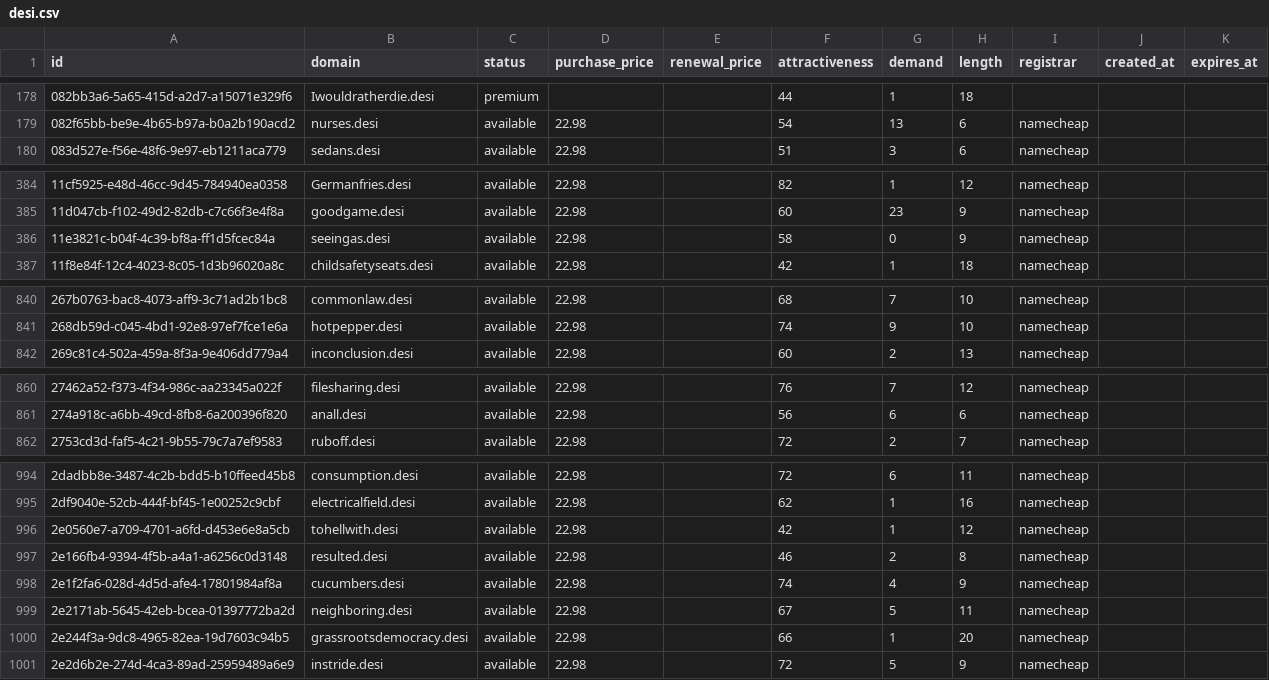
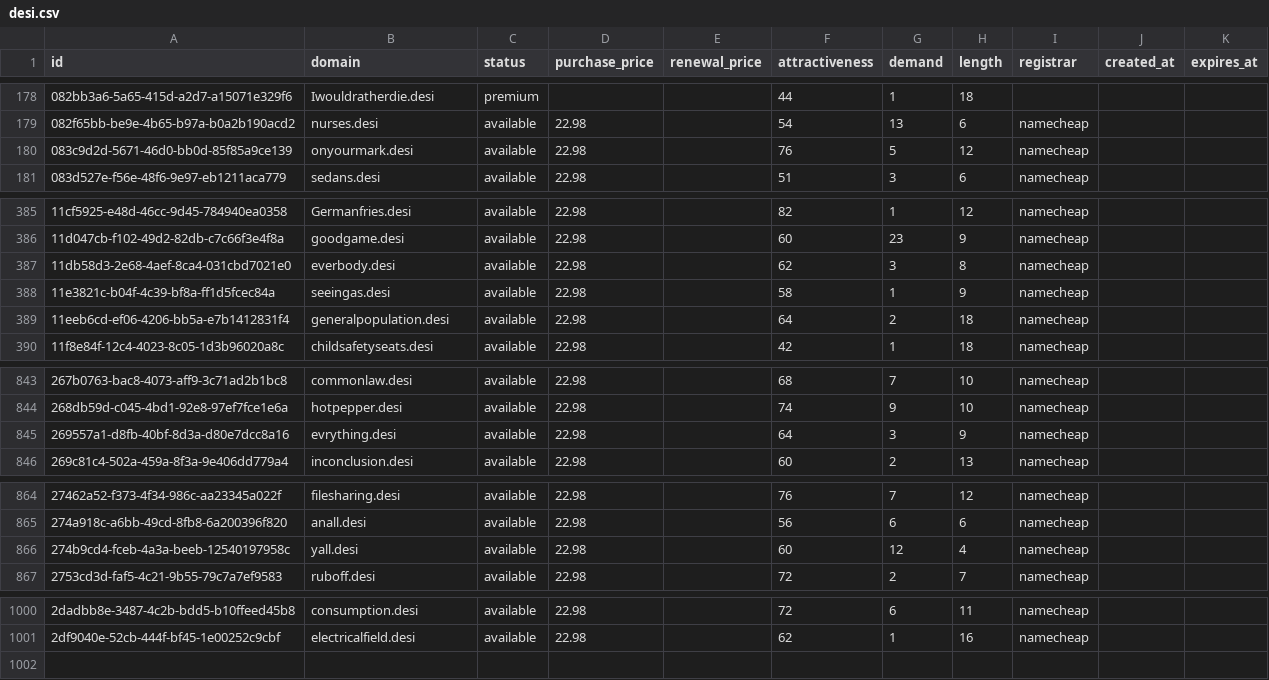
Before and after one commit to UniqueDomains/desi-oneword-domains, a CSV file: desi.csv, drawn as a sheet; only a part is shown, gaps mark what is left out; the diff covers the shown part only.

Commit message:
Domains update

```diff
--- a/desi.csv
+++ b/desi.csv
@@ -179,2 +179,3 @@ id,domain,status,purchase_price,renewal_price,attractiveness,demand,length,regis
 082f65bb-be9e-4b65-b97a-b0a2b190acd2,nurses.desi,available,22.98,,54,13,6,namecheap,,
+083c9d2d-5671-46d0-bb0d-85f85a9ce139,onyourmark.desi,available,22.98,,76,5,12,namecheap,,
 083d527e-f56e-48f6-9e97-eb1211aca779,sedans.desi,available,22.98,,51,3,6,namecheap,,
@@ -385,3 +386,5 @@ id,domain,status,purchase_price,renewal_price,attractiveness,demand,length,regis
 11d047cb-f102-49d2-82db-c7c66f3e4f8a,goodgame.desi,available,22.98,,60,23,9,namecheap,,
-11e3821c-b04f-4c39-bf8a-ff1d5fcec84a,seeingas.desi,available,22.98,,58,0,9,namecheap,,
+11db58d3-2e68-4aef-8ca4-031cbd7021e0,everbody.desi,available,22.98,,62,3,8,namecheap,,
+11e3821c-b04f-4c39-bf8a-ff1d5fcec84a,seeingas.desi,available,22.98,,58,1,9,namecheap,,
+11eeb6cd-ef06-4206-bb5a-e7b1412831f4,generalpopulation.desi,available,22.98,,64,2,18,namecheap,,
 11f8e84f-12c4-4023-8c05-1d3b96020a8c,childsafetyseats.desi,available,22.98,,42,1,18,namecheap,,
@@ -841,2 +844,3 @@ id,domain,status,purchase_price,renewal_price,attractiveness,demand,length,regis
 268db59d-c045-4bd1-92e8-97ef7fce1e6a,hotpepper.desi,available,22.98,,74,9,10,namecheap,,
+269557a1-d8fb-40bf-8d3a-d80e7dcc8a16,evrything.desi,available,22.98,,64,3,9,namecheap,,
 269c81c4-502a-459a-8f3a-9e406dd779a4,inconclusion.desi,available,22.98,,60,2,13,namecheap,,
@@ -861,2 +865,3 @@ id,domain,status,purchase_price,renewal_price,attractiveness,demand,length,regis
 274a918c-a6bb-49cd-8fb8-6a200396f820,anall.desi,available,22.98,,56,6,6,namecheap,,
+274b9cd4-fceb-4a3a-beeb-12540197958c,yall.desi,available,22.98,,60,12,4,namecheap,,
 2753cd3d-faf5-4c21-9b55-79c7a7ef9583,ruboff.desi,available,22.98,,72,2,7,namecheap,,
@@ -995,7 +1001 @@ id,domain,status,purchase_price,renewal_price,attractiveness,demand,length,regis
 2df9040e-52cb-444f-bf45-1e00252c9cbf,electricalfield.desi,available,22.98,,62,1,16,namecheap,,
-2e0560e7-a709-4701-a6fd-d453e6e8a5cb,tohellwith.desi,available,22.98,,42,1,12,namecheap,,
-2e166fb4-9394-4f5b-a4a1-a6256c0d3148,resulted.desi,available,22.98,,46,2,8,namecheap,,
-2e1f2fa6-028d-4d5d-afe4-17801984af8a,cucumbers.desi,available,22.98,,74,4,9,namecheap,,
-2e2171ab-5645-42eb-bcea-01397772ba2d,neighboring.desi,available,22.98,,67,5,11,namecheap,,
-2e244f3a-9dc8-4965-82ea-19d7603c94b5,grassrootsdemocracy.desi,available,22.98,,66,1,20,namecheap,,
-2e2d6b2e-274d-4ca3-89ad-25959489a6e9,instride.desi,available,22.98,,72,5,9,namecheap,,
```
Also changed, not shown: 1 added row and 22 edited cells elsewhere in this file, 2 other files.
